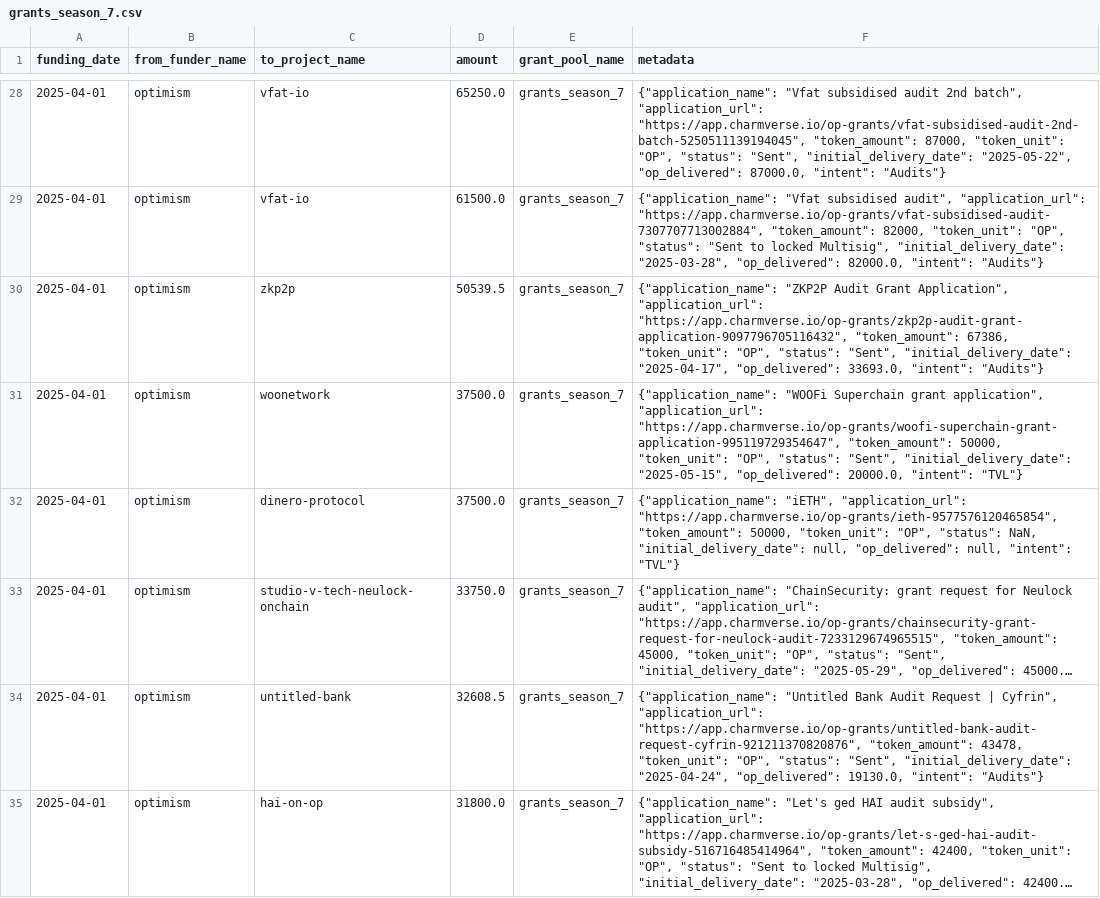
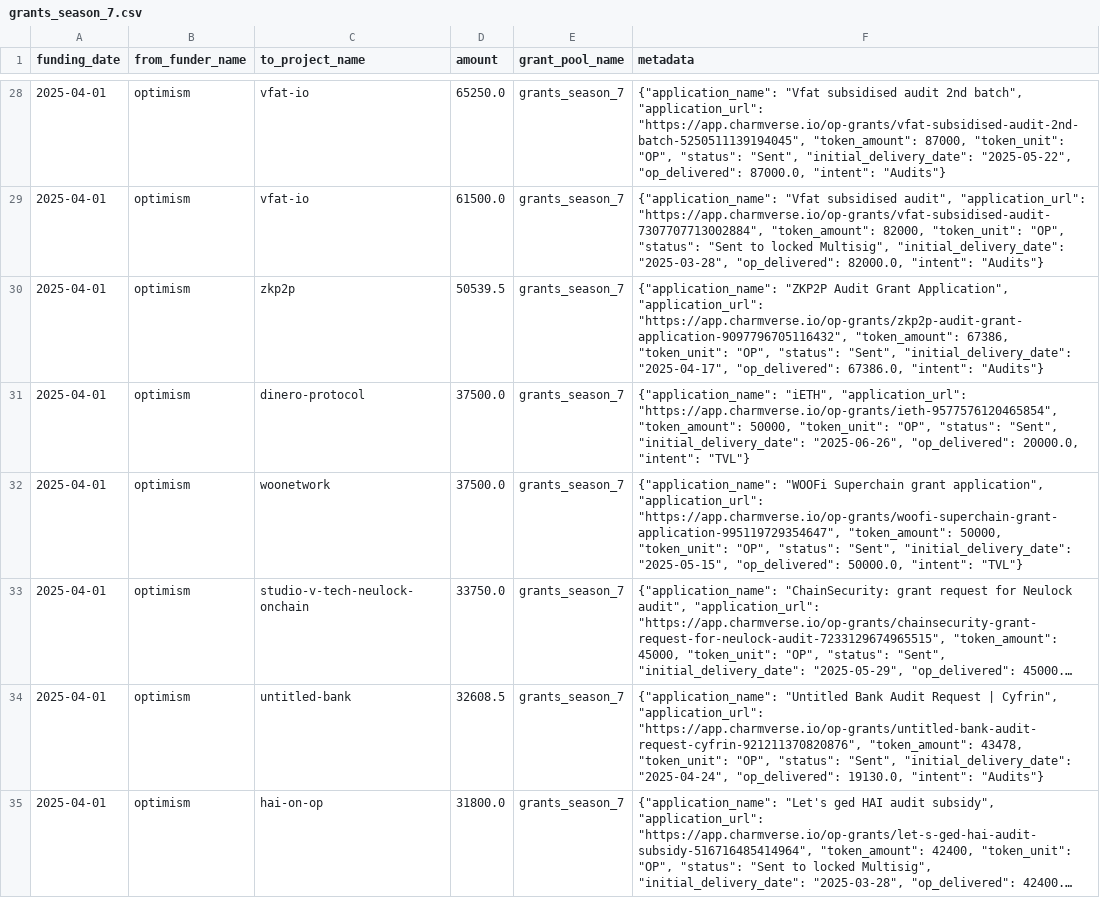
Before and after one commit to opensource-observer/oss-funding, a CSV file: data/funders/optimism/uploads/grants_season_7.csv, drawn as a sheet; only a part is shown, gaps mark what is left out; long unchanged cells end in …; the diff covers the shown part only; the diff names each change by its address in the sheet, - before the commit and + after, or states it on an @@ line.

```diff
--- a/data/funders/optimism/uploads/grants_season_7.csv
+++ b/data/funders/optimism/uploads/grants_season_7.csv
-F30 (metadata): …"2025-04-17", "op_delivered": 33693.0, "intent": "Audits"}
+F30 (metadata): …"2025-04-17", "op_delivered": 67386.0, "intent": "Audits"}
-C31 (to_project_name): woonetwork
+C31 (to_project_name): dinero-protocol
-F31 (metadata): {"application_name": "WOOFi Superchain grant application", "application_url": "https://app.charmverse.io/op-grants/woofi-superchain-grant-application-995119729354647", "token_amount": 50000, "token_unit": "OP", "status": "Sent", "initial_delivery_date": "2025-05-15", "op_delivered": 20000.0,…
+F31 (metadata): {"application_name": "iETH", "application_url": "https://app.charmverse.io/op-grants/ieth-9577576120465854", "token_amount": 50000, "token_unit": "OP", "status": "Sent", "initial_delivery_date": "2025-06-26", "op_delivered": 20000.0,…
-C32 (to_project_name): dinero-protocol
+C32 (to_project_name): woonetwork
-F32 (metadata): {"application_name": "iETH", "application_url": "https://app.charmverse.io/op-grants/ieth-9577576120465854", "token_amount": 50000, "token_unit": "OP", "status": NaN, "initial_delivery_date": null, "op_delivered": null, "intent": "TVL"}
+F32 (metadata): {"application_name": "WOOFi Superchain grant application", "application_url": "https://app.charmverse.io/op-grants/woofi-superchain-grant-application-995119729354647", "token_amount": 50000, "token_unit": "OP", "status": "Sent", "initial_delivery_date": "2025-05-15", "op_delivered": 50000.0, "intent": "TVL"}
```
Also changed, not shown: 3 added rows, 3 removed rows, 4 moved rows and 9 edited cells elsewhere in this file, data/funders/optimism/uploads/grants_season_1.csv, data/funders/optimism/uploads/grants_season_2.csv, 5 other files.
